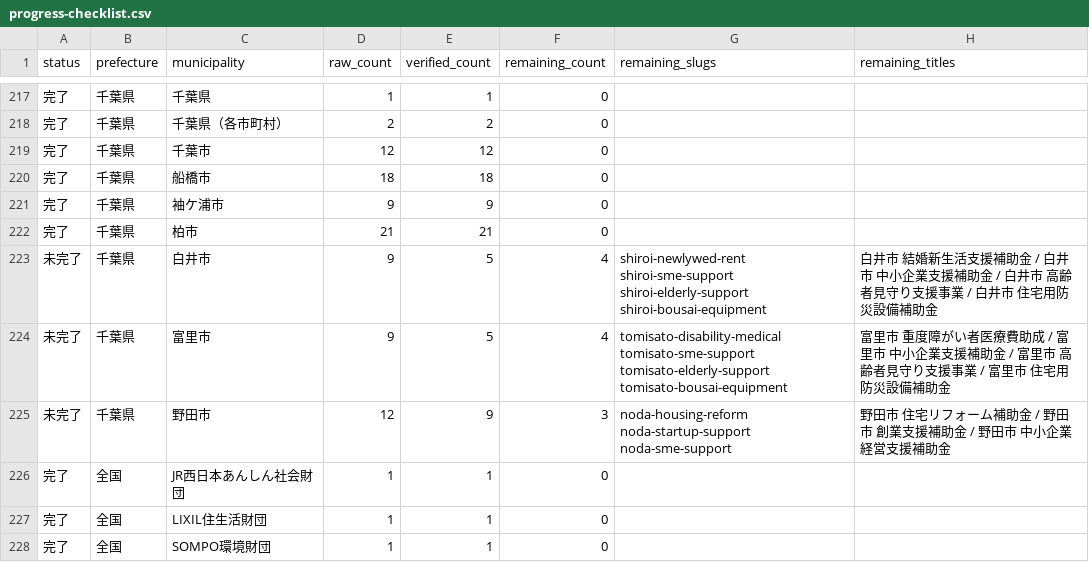
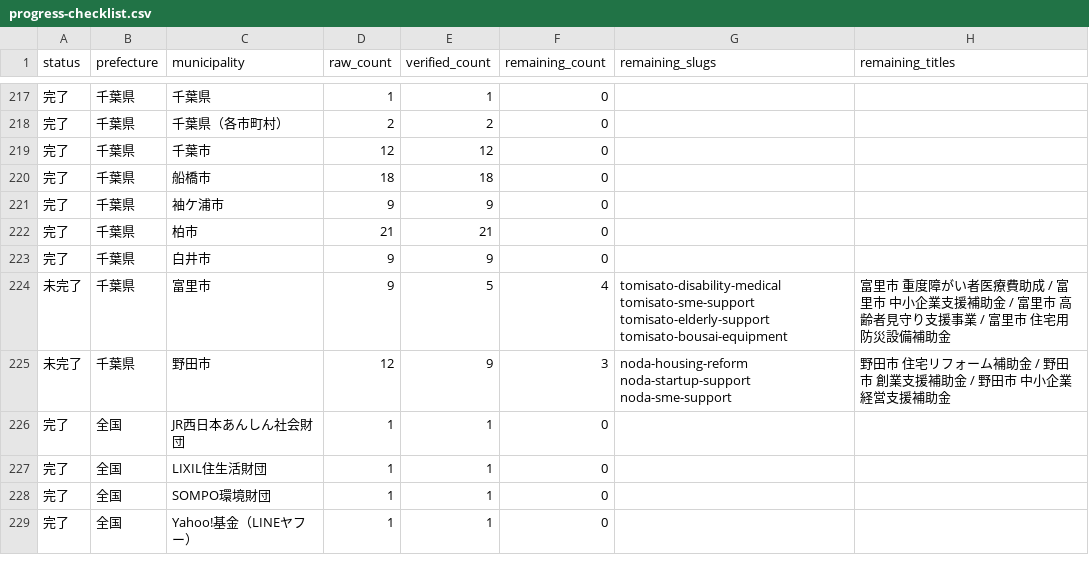
Before and after one commit to ban10yuu/joseikin-navi-site, a CSV file: tasks/progress-checklist.csv, drawn as a sheet; only a part is shown, gaps mark what is left out; the shorter side is filled out with more unchanged rows.

```diff
--- a/tasks/progress-checklist.csv
+++ b/tasks/progress-checklist.csv
@@ -222,3 +222,3 @@ status,prefecture,municipality,raw_count,verified_count,remaining_count,remainin
 完了,千葉県,柏市,21,21,0,,
-未完了,千葉県,白井市,9,5,4,shiroi-newlywed-rent shiroi-sme-support shiroi-elderly-support shiroi-bousai-equipment,白井市 結婚新生活支援補助金 / 白井市 中小企業支援補助金 / 白井市 高齢者見守り支援事業 / 白井市 住宅用防災設備補助金
+完了,千葉県,白井市,9,9,0,,
 未完了,千葉県,富里市,9,5,4,tomisato-disability-medical tomisato-sme-support tomisato-elderly-support tomisato-bousai-equipment,富里市 重度障がい者医療費助成 / 富里市 中小企業支援補助金 / 富里市 高齢者見守り支援事業 / 富里市 住宅用防災設備補助金
```
Also changed, not shown: 2 other files.
